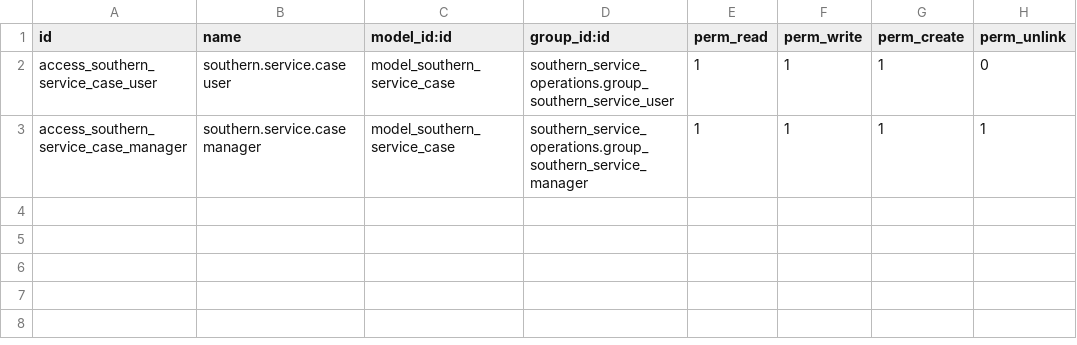
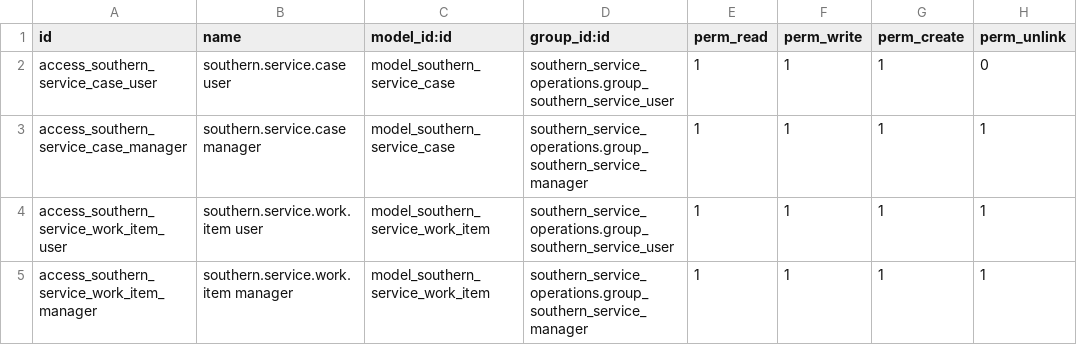
Before and after one commit to Titan-ERP/titan-erp, a CSV file: southern_service_operations/security/ir.model.access.csv, drawn as a sheet.

Commit message:
Build Sales quote from Service tasks

```diff
--- a/southern_service_operations/security/ir.model.access.csv
+++ b/southern_service_operations/security/ir.model.access.csv
@@ -3 +3,3 @@ access_southern_service_case_user,southern.service.case user,model_southern_serv
 access_southern_service_case_manager,southern.service.case manager,model_southern_service_case,southern_service_operations.group_southern_service_manager,1,1,1,1
+access_southern_service_work_item_user,southern.service.work.item user,model_southern_service_work_item,southern_service_operations.group_southern_service_user,1,1,1,1
+access_southern_service_work_item_manager,southern.service.work.item manager,model_southern_service_work_item,southern_service_operations.group_southern_service_manager,1,1,1,1
```
Also changed, not shown: 8 other files.
